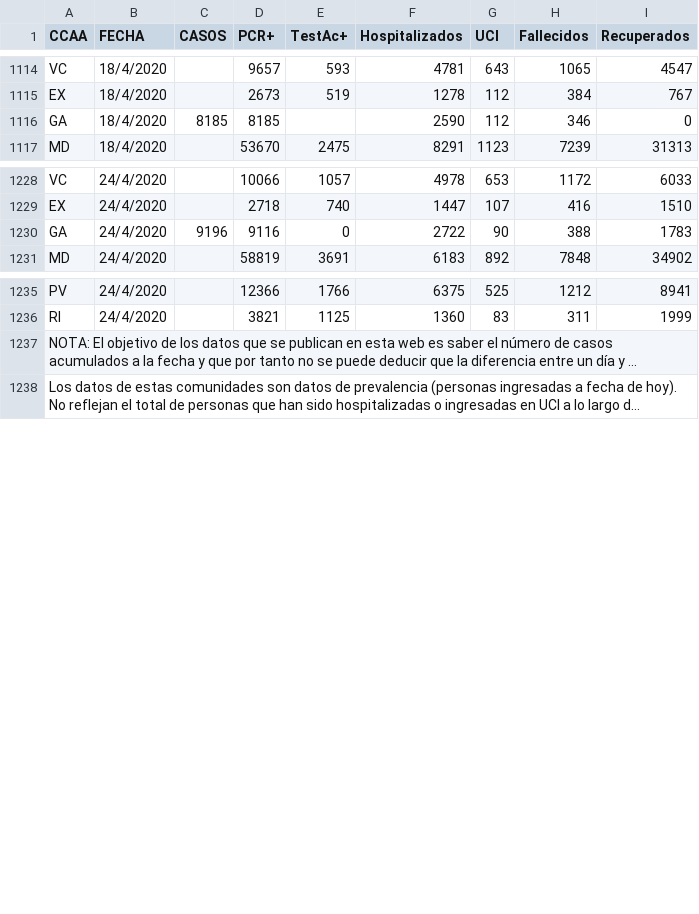
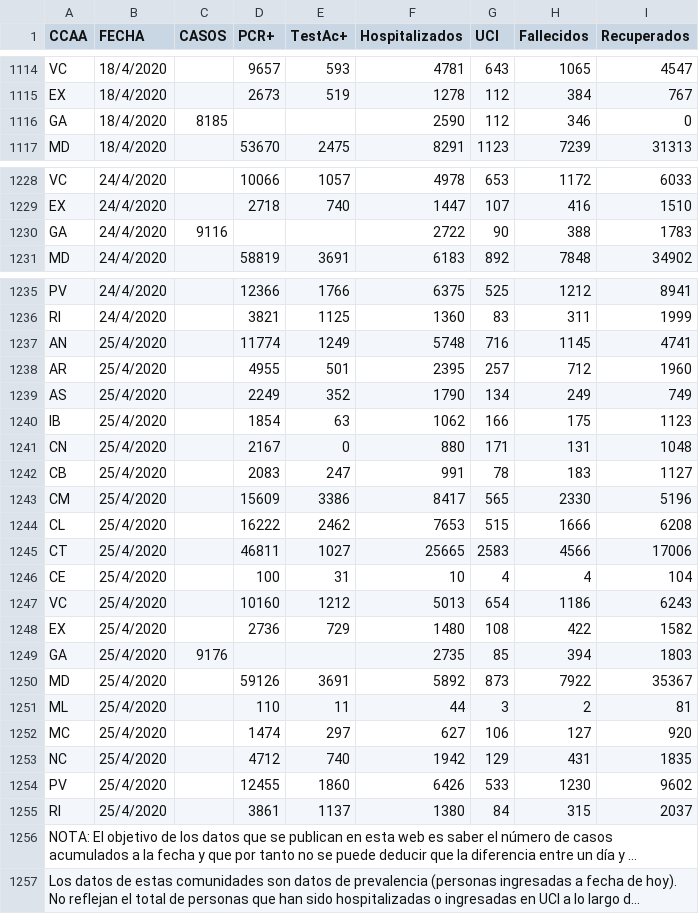
Before and after one commit to rubenfcasal/COVID-19, a CSV file: serie_historica_acumulados.csv, drawn as a sheet; only a part is shown, gaps mark what is left out; long unchanged cells end in …; the diff covers the shown part only; the diff names each change by its address in the sheet, - before the commit and + after, or states it on an @@ line.

```diff
--- a/serie_historica_acumulados.csv
+++ b/serie_historica_acumulados.csv
-D1116 (PCR+): 8185
+D1116 (PCR+): (empty)
-C1230 (CASOS): 9196
+C1230 (CASOS): 9116
-D1230 (PCR+): 9116
+D1230 (PCR+): (empty)
-E1230 (TestAc+): 0
+E1230 (TestAc+): (empty)
+row 1237: AN | 25/4/2020 |  | 11774 | 1249 | 5748 | 716 | 1145 | 4741
+row 1238: AR | 25/4/2020 |  | 4955 | 501 | 2395 | 257 | 712 | 1960
+row 1239: AS | 25/4/2020 |  | 2249 | 352 | 1790 | 134 | 249 | 749
+row 1240: IB | 25/4/2020 |  | 1854 | 63 | 1062 | 166 | 175 | 1123
+row 1241: CN | 25/4/2020 |  | 2167 | 0 | 880 | 171 | 131 | 1048
+row 1242: CB | 25/4/2020 |  | 2083 | 247 | 991 | 78 | 183 | 1127
+row 1243: CM | 25/4/2020 |  | 15609 | 3386 | 8417 | 565 | 2330 | 5196
+row 1244: CL | 25/4/2020 |  | 16222 | 2462 | 7653 | 515 | 1666 | 6208
+row 1245: CT | 25/4/2020 |  | 46811 | 1027 | 25665 | 2583 | 4566 | 17006
+row 1246: CE | 25/4/2020 |  | 100 | 31 | 10 | 4 | 4 | 104
+row 1247: VC | 25/4/2020 |  | 10160 | 1212 | 5013 | 654 | 1186 | 6243
+row 1248: EX | 25/4/2020 |  | 2736 | 729 | 1480 | 108 | 422 | 1582
+row 1249: GA | 25/4/2020 | 9176 |  |  | 2735 | 85 | 394 | 1803
+row 1250: MD | 25/4/2020 |  | 59126 | 3691 | 5892 | 873 | 7922 | 35367
+row 1251: ML | 25/4/2020 |  | 110 | 11 | 44 | 3 | 2 | 81
+row 1252: MC | 25/4/2020 |  | 1474 | 297 | 627 | 106 | 127 | 920
+row 1253: NC | 25/4/2020 |  | 4712 | 740 | 1942 | 129 | 431 | 1835
+row 1254: PV | 25/4/2020 |  | 12455 | 1860 | 6426 | 533 | 1230 | 9602
+row 1255: RI | 25/4/2020 |  | 3861 | 1137 | 1380 | 84 | 315 | 2037
```
Also changed, not shown: 5 edited cells elsewhere in this file, 8 other files.
